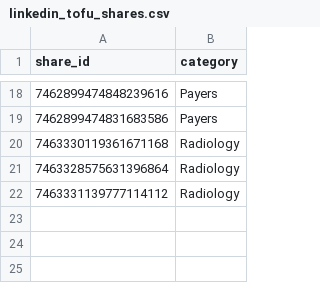
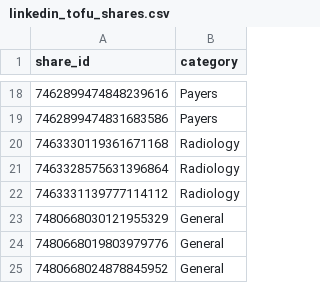
Before and after one commit to smagical-2000/ABM, a CSV file: auto_search/engagement/linkedin_tofu_shares.csv, drawn as a sheet; only a part is shown, gaps mark what is left out; the diff names each change by its address in the sheet, - before the commit and + after, or states it on an @@ line.

```diff
--- a/auto_search/engagement/linkedin_tofu_shares.csv
+++ b/auto_search/engagement/linkedin_tofu_shares.csv
+row 23: 7480668030121955329 | General
+row 24: 7480668019803979776 | General
+row 25: 7480668024878845952 | General
```
Also changed, not shown: 2 other files.
